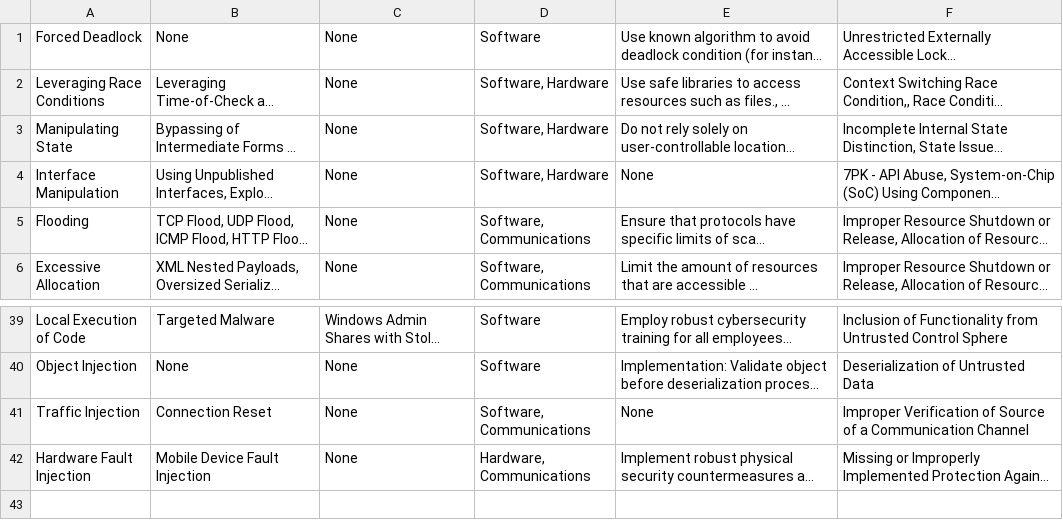
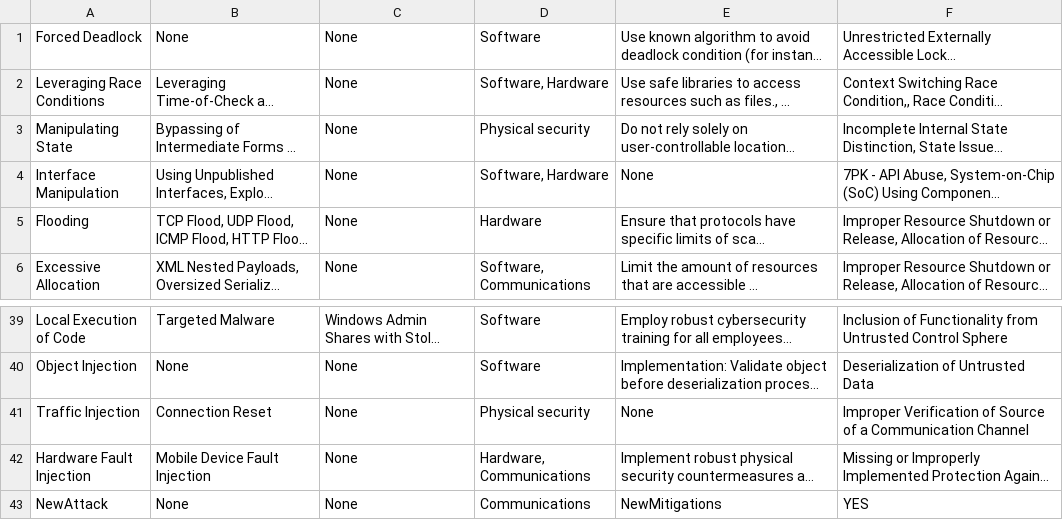
Before and after one commit to stefanwert/InzenjeringZnanja_Project, a CSV file: InzenjeringZnanja/bin/attacks.csv, drawn as a sheet; only a part is shown, gaps mark what is left out; long unchanged cells end in …; the diff names each change by its address in the sheet, - before the commit and + after, or states it on an @@ line.

Commit message:
Update attacks and saving in RDF

```diff
--- a/InzenjeringZnanja/bin/attacks.csv
+++ b/InzenjeringZnanja/bin/attacks.csv
-D3: Software, Hardware
+D3: Physical security
-D5: Software, Communications
+D5: Hardware
-D41: Software, Communications
+D41: Physical security
+row 43: NewAttack | None | None | Communications | NewMitigations | YES
```
Also changed, not shown: 12 other files.
